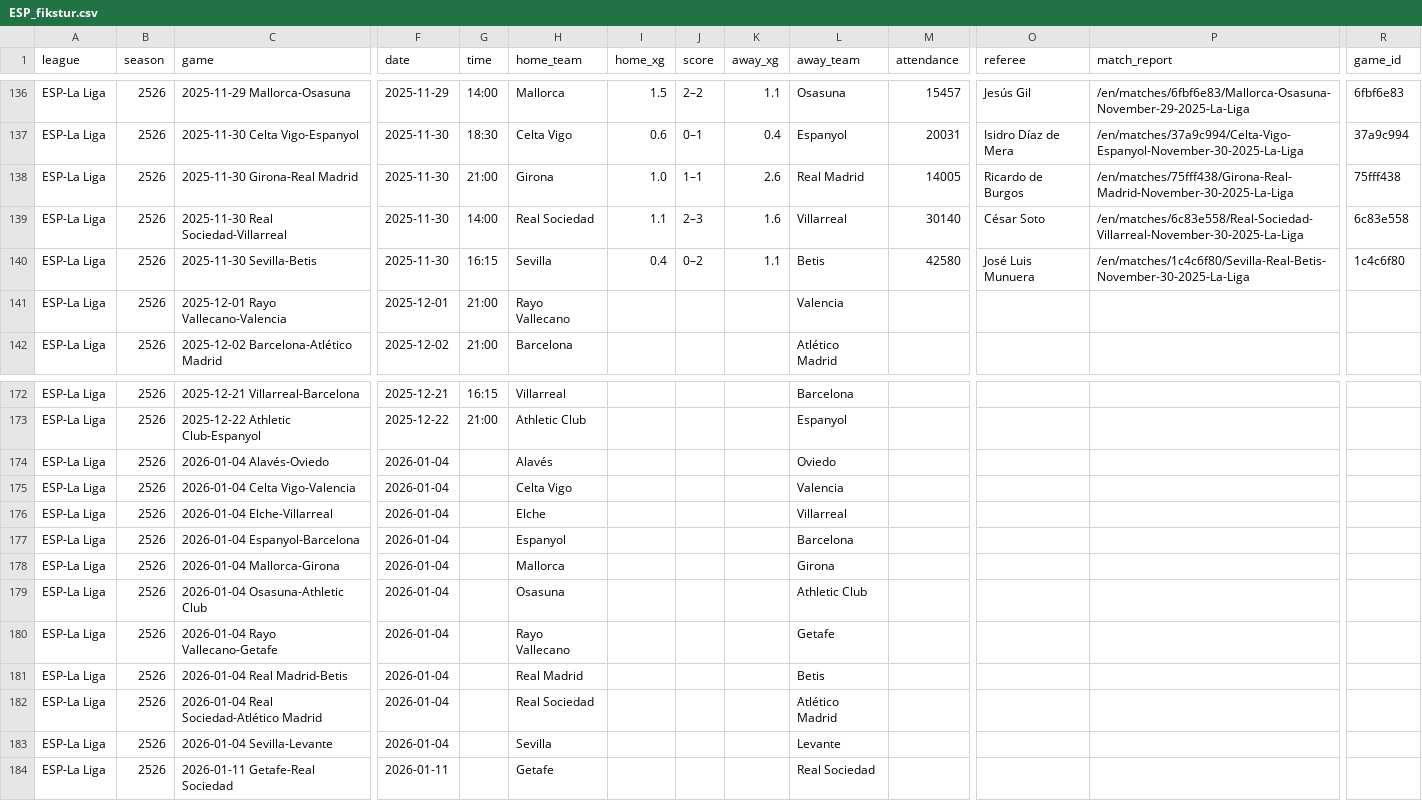
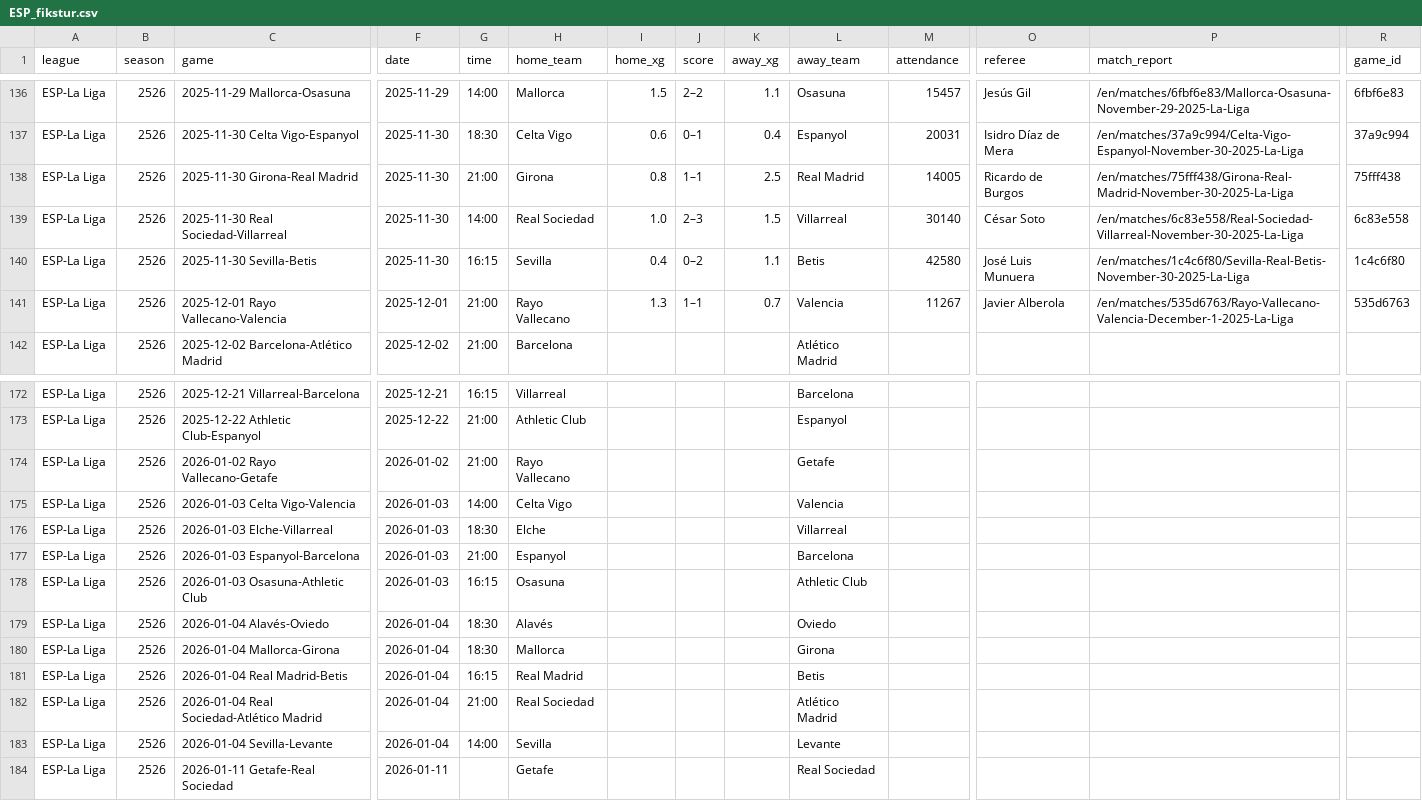
Before and after one commit to incisemih/cebindeki-iddaa-robotu, a CSV file: data/ESP_fikstur.csv, drawn as a sheet; only a part is shown, gaps mark what is left out; removed rows and columns are numbered as before the commit, all else as after; rows hold the shown columns only; the diff names each change by its address in the sheet, - before the commit and + after, or states it on an @@ line.

```diff
--- a/data/ESP_fikstur.csv
+++ b/data/ESP_fikstur.csv
-I138 (home_xg): 1.0
+I138 (home_xg): 0.8
-K138 (away_xg): 2.6
+K138 (away_xg): 2.5
-I139 (home_xg): 1.1
+I139 (home_xg): 1.0
-K139 (away_xg): 1.6
+K139 (away_xg): 1.5
-I141 (home_xg): (empty)
+I141 (home_xg): 1.3
-J141 (score): (empty)
+J141 (score): 1–1
-K141 (away_xg): (empty)
+K141 (away_xg): 0.7
-M141 (attendance): (empty)
+M141 (attendance): 11267
-O141 (referee): (empty)
+O141 (referee): Javier Alberola
-P141 (match_report): (empty)
+P141 (match_report): /en/matches/535d6763/Rayo-Vallecano-Valencia-December-1-2025-La-Liga
-R141 (game_id): (empty)
+R141 (game_id): 535d6763
+row 174: ESP-La Liga | 2526 | 2026-01-02 Rayo Vallecano-Getafe | 2026-01-02 | 21:00 | Rayo Vallecano |  |  |  | Getafe
+row 175: ESP-La Liga | 2526 | 2026-01-03 Celta Vigo-Valencia | 2026-01-03 | 14:00 | Celta Vigo |  |  |  | Valencia
+row 176: ESP-La Liga | 2526 | 2026-01-03 Elche-Villarreal | 2026-01-03 | 18:30 | Elche |  |  |  | Villarreal
+row 177: ESP-La Liga | 2526 | 2026-01-03 Espanyol-Barcelona | 2026-01-03 | 21:00 | Espanyol |  |  |  | Barcelona
+row 178: ESP-La Liga | 2526 | 2026-01-03 Osasuna-Athletic Club | 2026-01-03 | 16:15 | Osasuna |  |  |  | Athletic Club
-G179 (time): (empty)
+G179 (time): 18:30
-row 175: ESP-La Liga | 2526 | 2026-01-04 Celta Vigo-Valencia | 2026-01-04 |  | Celta Vigo |  |  |  | Valencia
-row 176: ESP-La Liga | 2526 | 2026-01-04 Elche-Villarreal | 2026-01-04 |  | Elche |  |  |  | Villarreal
-row 177: ESP-La Liga | 2526 | 2026-01-04 Espanyol-Barcelona | 2026-01-04 |  | Espanyol |  |  |  | Barcelona
-G180 (time): (empty)
+G180 (time): 18:30
-row 179: ESP-La Liga | 2526 | 2026-01-04 Osasuna-Athletic Club | 2026-01-04 |  | Osasuna |  |  |  | Athletic Club
-row 180: ESP-La Liga | 2526 | 2026-01-04 Rayo Vallecano-Getafe | 2026-01-04 |  | Rayo Vallecano |  |  |  | Getafe
-G181 (time): (empty)
+G181 (time): 16:15
-G182 (time): (empty)
+G182 (time): 21:00
-G183 (time): (empty)
+G183 (time): 14:00
```
Also changed, not shown: data/ENG_fikstur.csv, data/ENG_stats.csv, 9 other files.
